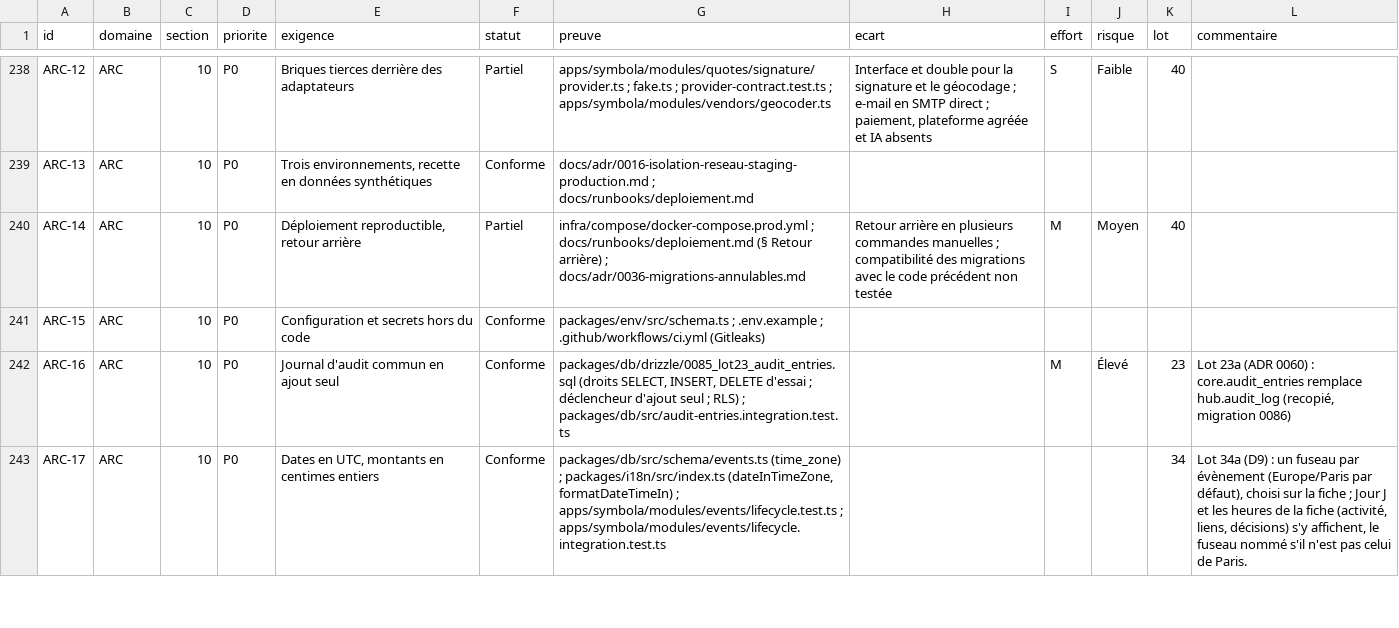
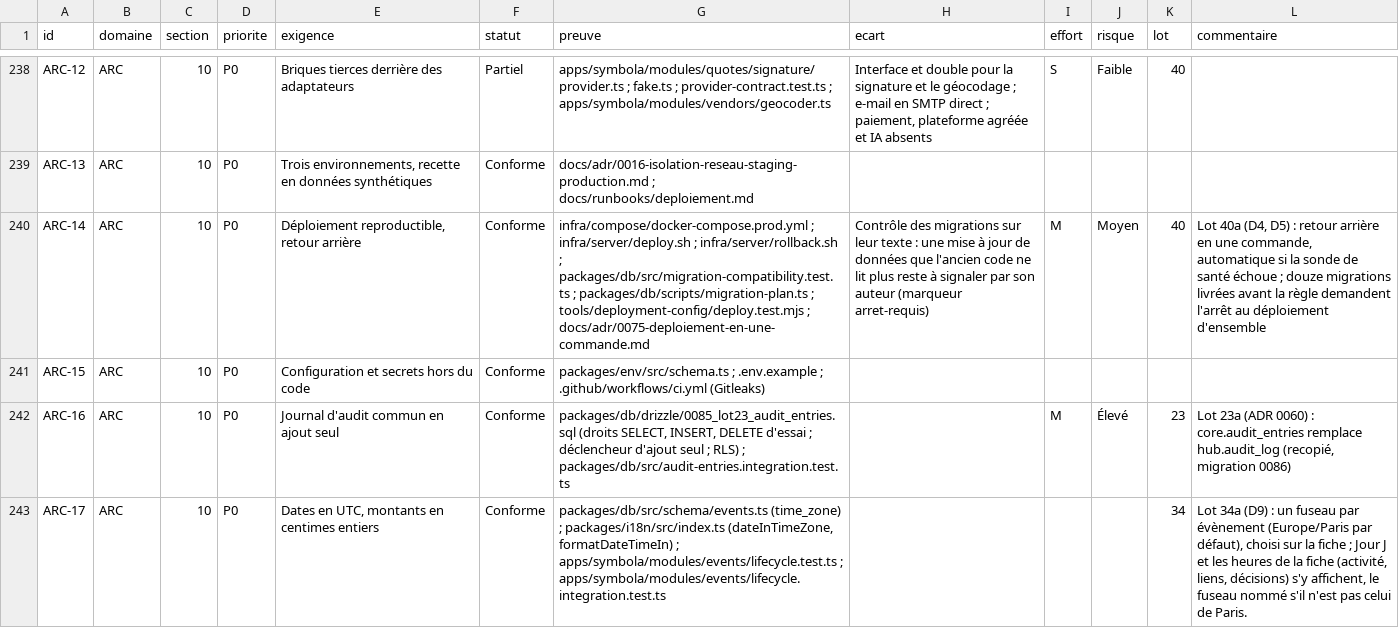
Before and after one commit to jdaiguemorte/symbola, a CSV file: docs/gap.csv, drawn as a sheet; only a part is shown, gaps mark what is left out; the diff covers the shown part only; the diff names each change by its address in the sheet, - before the commit and + after, or states it on an @@ line.

```diff
--- a/docs/gap.csv
+++ b/docs/gap.csv
-F240 (statut): Partiel
+F240 (statut): Conforme
-G240 (preuve): infra/compose/docker-compose.prod.yml ; docs/runbooks/deploiement.md (§ Retour arrière) ; docs/adr/0036-migrations-annulables.md
+G240 (preuve): infra/compose/docker-compose.prod.yml ; infra/server/deploy.sh ; infra/server/rollback.sh ; packages/db/src/migration-compatibility.test.ts ; packages/db/scripts/migration-plan.ts ; tools/deployment-config/deploy.test.mjs ; docs/adr/0075-deploiement-en-une-commande.md
-H240 (ecart): Retour arrière en plusieurs commandes manuelles ; compatibilité des migrations avec le code précédent non testée
+H240 (ecart): Contrôle des migrations sur leur texte : une mise à jour de données que l'ancien code ne lit plus reste à signaler par son auteur (marqueur arret-requis)
-L240 (commentaire): (empty)
+L240 (commentaire): Lot 40a (D4, D5) : retour arrière en une commande, automatique si la sonde de santé échoue ; douze migrations livrées avant la règle demandent l'arrêt au déploiement d'ensemble
```
Also changed, not shown: 17 edited cells elsewhere in this file, 6 other files.
